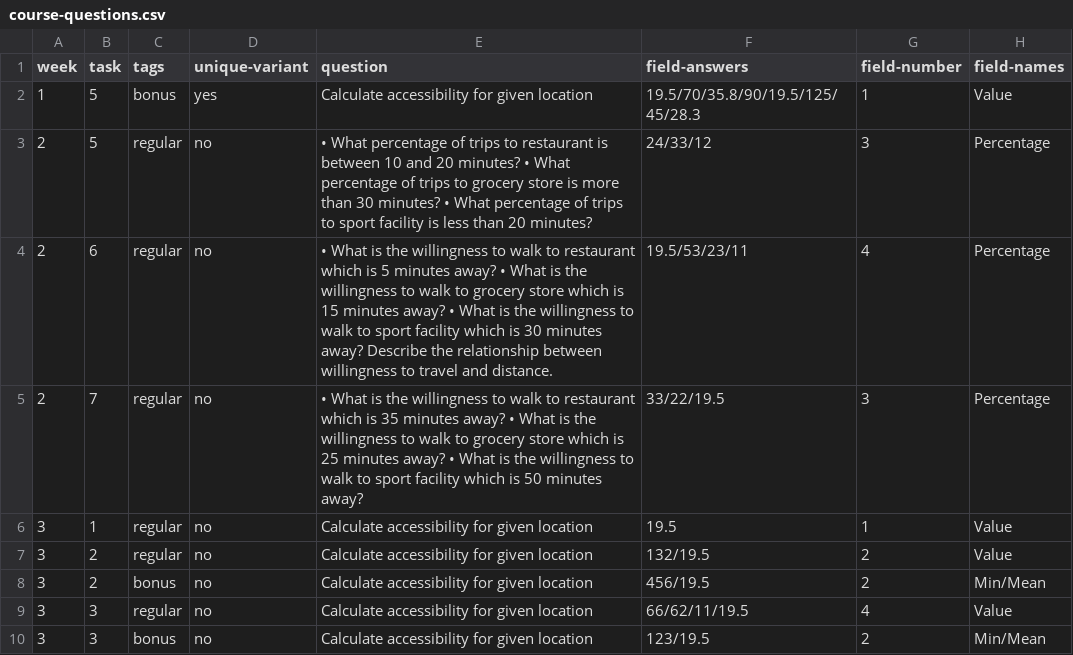
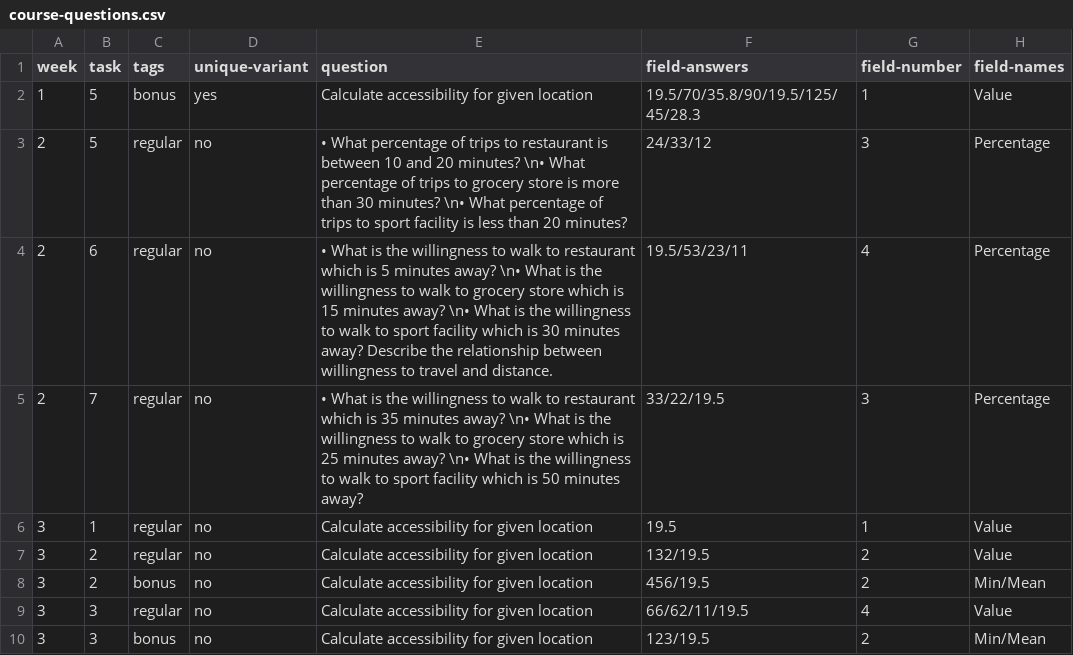
Before and after one commit to Bauhaus-InfAU/Bauhaus-InfAU.github.io, a CSV file: course-questions.csv, drawn as a sheet.

Commit message:
Update course-questions.csv

```diff
--- a/course-questions.csv
+++ b/course-questions.csv
@@ -2,5 +2,5 @@ week,task,tags,unique-variant,question,field-answers,field-number,field-names
 1,5,bonus,yes,Calculate accessibility for given location,19.5/70/35.8/90/19.5/125/45/28.3,1,Value
-2,5,regular,no,• What percentage of trips to restaurant is between 10 and 20 minutes? • What percentage of trips to grocery store is more than 30 minutes? • What percentage of trips to sport facility is less than 20 minutes?,24/33/12,3,Percentage
-2,6,regular,no,• What is the willingness to walk to restaurant which is 5 minutes away? • What is the willingness to walk to grocery store which is 15 minutes away? • What is the willingness to walk to sport facility which is 30 minutes away? Describe the relationship between willingness to travel and distance.,19.5/53/23/11,4,Percentage
-2,7,regular,no,• What is the willingness to walk to restaurant which is 35 minutes away? • What is the willingness to walk to grocery store which is 25 minutes away? • What is the willingness to walk to sport facility which is 50 minutes away?,33/22/19.5,3,Percentage
+2,5,regular,no,• What percentage of trips to restaurant is between 10 and 20 minutes? \n• What percentage of trips to grocery store is more than 30 minutes? \n• What percentage of trips to sport facility is less than 20 minutes?,24/33/12,3,Percentage
+2,6,regular,no,• What is the willingness to walk to restaurant which is 5 minutes away? \n• What is the willingness to walk to grocery store which is 15 minutes away? \n• What is the willingness to walk to sport facility which is 30 minutes away? Describe the relationship between willingness to travel and distance.,19.5/53/23/11,4,Percentage
+2,7,regular,no,• What is the willingness to walk to restaurant which is 35 minutes away? \n• What is the willingness to walk to grocery store which is 25 minutes away? \n• What is the willingness to walk to sport facility which is 50 minutes away?,33/22/19.5,3,Percentage
 3,1,regular,no,Calculate accessibility for given location,19.5,1,Value
```
